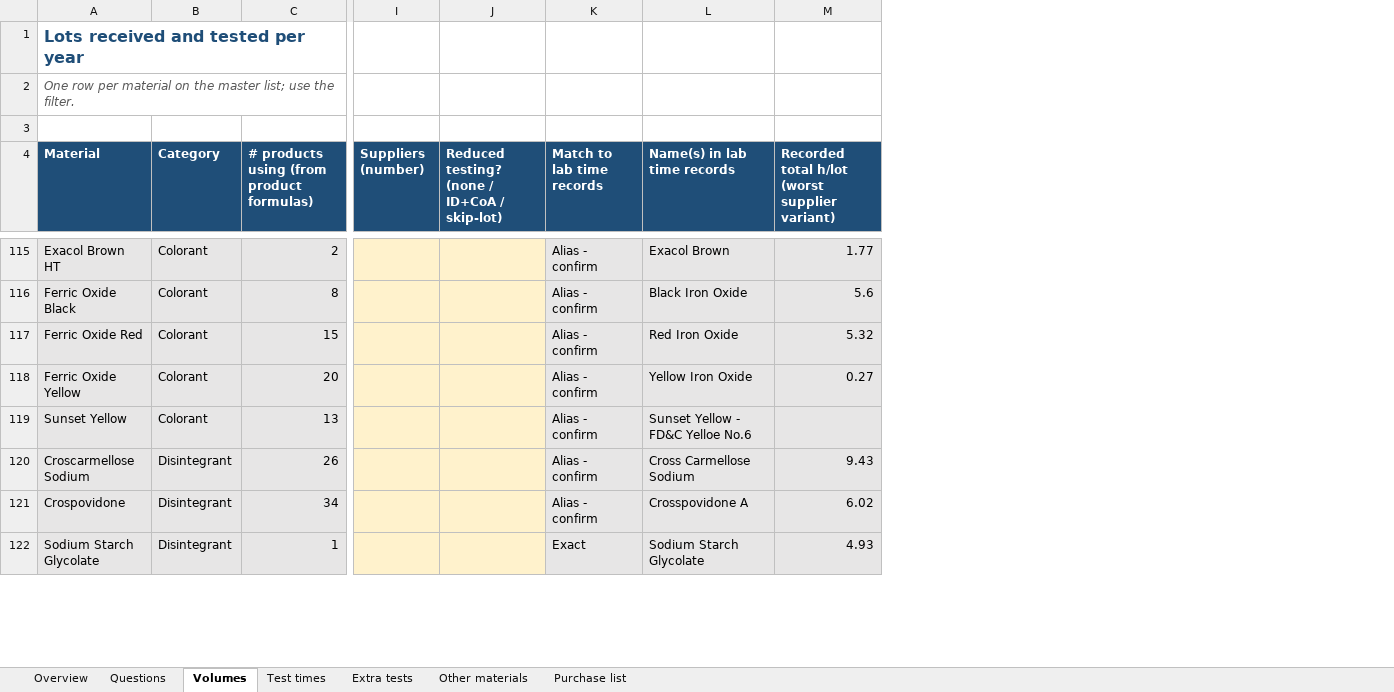
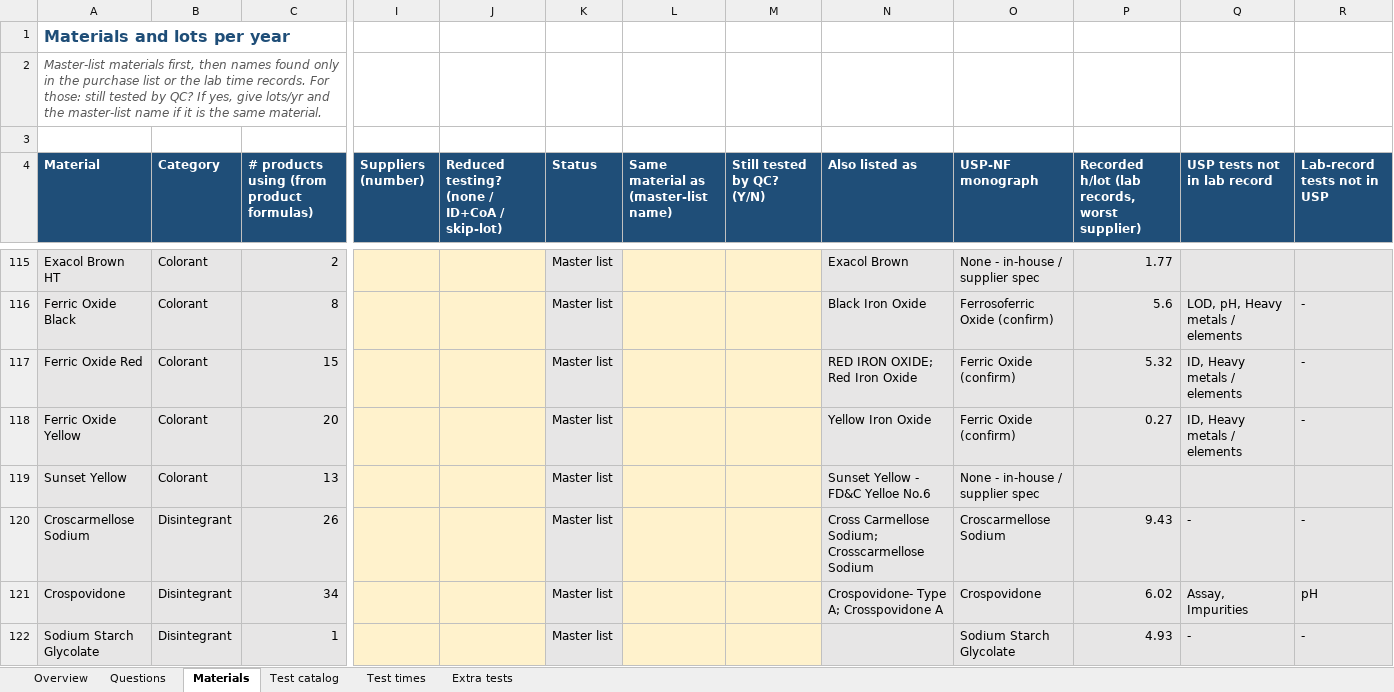
Before and after one commit to rezasiavoshi/fprm, an Excel workbook: questionnaires/RM_Analyst_Questionnaire.xlsx, sheet Materials, drawn as a sheet; only a part is shown, gaps mark what is left out; values as stored, in another font and other column widths than the file's, no borders; removed rows and columns are numbered as before the commit, all else as after; the diff covers the shown part only; the diff names each change by its address in the sheet, - before the commit and + after, or states it on an @@ line.

```diff
--- a/questionnaires/RM_Analyst_Questionnaire.xlsx (sheet Materials)
+++ b/questionnaires/RM_Analyst_Questionnaire.xlsx (sheet Materials)
-sheet tab: Volumes
+sheet tab: Materials
-sheet tab: Other materials
-sheet tab: Purchase list
+sheet tab: Test catalog
-column K (Match to lab time records), rows 115-122: Alias - confirm | Alias - confirm | Alias - confirm | Alias - confirm | Alias - confirm | Alias - confirm | Alias - confirm | Exact
+column K (Status), rows 115-122: all Master list
+column L, row 4: Same material as (master-list name)
+column M (Still tested by QC? (Y/N)), empty
+column O (USP-NF monograph), rows 115-122: None - in-house / supplier spec | Ferrosoferric Oxide (confirm) | Ferric Oxide (confirm) | Ferric Oxide (confirm) | None - in-house / supplier spec | Croscarmellose Sodium | Crospovidone | Sodium Starch Glycolate
+column Q (USP tests not in lab record), rows 116-122: LOD, pH, Heavy metals / elements | ID, Heavy metals / elements | ID, Heavy metals / elements |  | - | Assay, Impurities | -
+column R (Lab-record tests not in USP), rows 116-122: - | - | - |  | - | pH | -
-A1 (Material): Lots received and tested per year
+A1 (Material): Materials and lots per year
-A2 (Material): One row per material on the master list; use the filter.
+A2 (Material): Master-list materials first, then names found only in the purchase list or the lab time records. For those: still tested by QC? If yes, give lots/yr and the master-list name if it is the same material.
-N4: Name(s) in lab time records
+N4: Also listed as
-P4: Recorded total h/lot (worst supplier variant)
+P4: Recorded h/lot (lab records, worst supplier)
-N117 (Also listed as): Red Iron Oxide
+N117 (Also listed as): RED IRON OXIDE; Red Iron Oxide
-N120 (Also listed as): Cross Carmellose Sodium
+N120 (Also listed as): Cross Carmellose Sodium; Crosscarmellose Sodium
-N121 (Also listed as): Crosspovidone A
+N121 (Also listed as): Crospovidone- Type A; Crosspovidone A
-N122 (Also listed as): Sodium Starch Glycolate
+N122 (Also listed as): (empty)
```
Also changed, not shown: 655 added rows and 92 edited cells elsewhere in this sheet, sheet Test times, sheet Questions, sheet Overview, sheet Extra tests, hidden cells, 5 other files.
